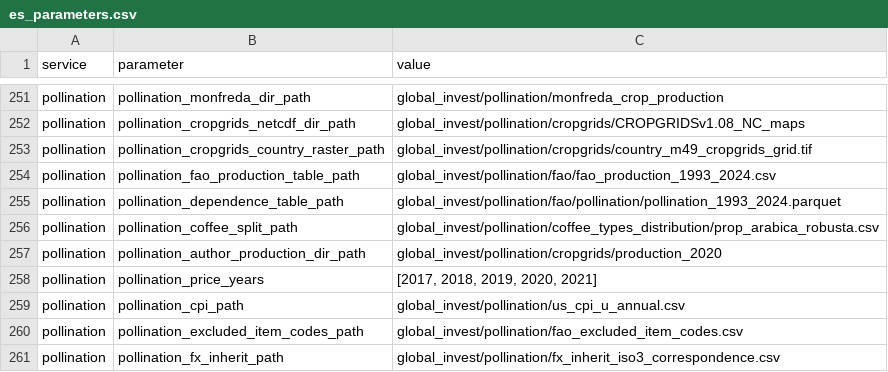
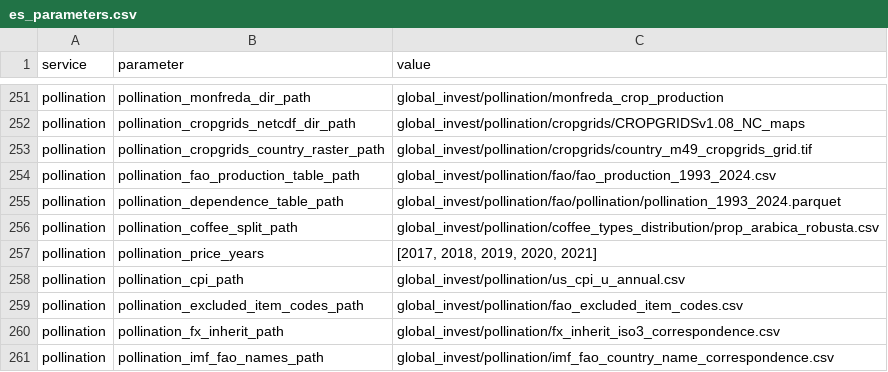
Before and after one commit to NatCapTEEMs/global_invest_dev, a CSV file: global_invest/input_template/es_parameters.csv, drawn as a sheet; only a part is shown, gaps mark what is left out; the shorter side is filled out with more unchanged rows; the diff names each change by its address in the sheet, - before the commit and + after, or states it on an @@ line.

```diff
--- a/global_invest/input_template/es_parameters.csv
+++ b/global_invest/input_template/es_parameters.csv
-row 257: pollination | pollination_author_production_dir_path | global_invest/pollination/cropgrids/production_2020
```
Also changed, not shown: 4 other files.
